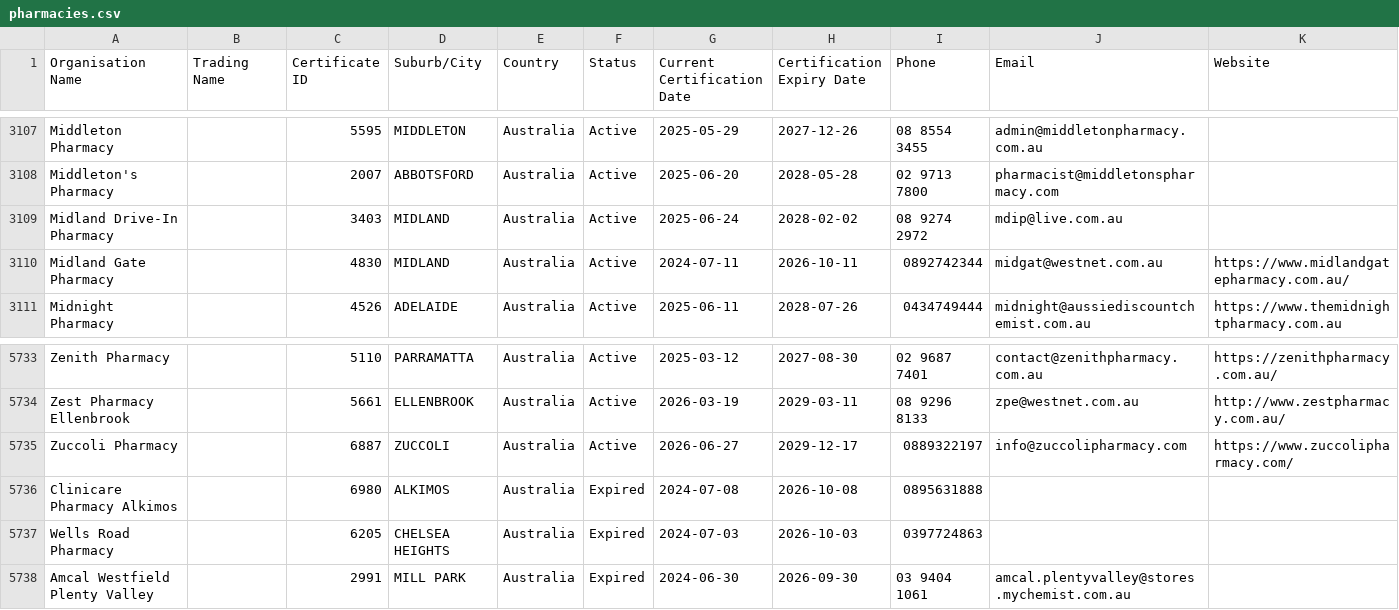
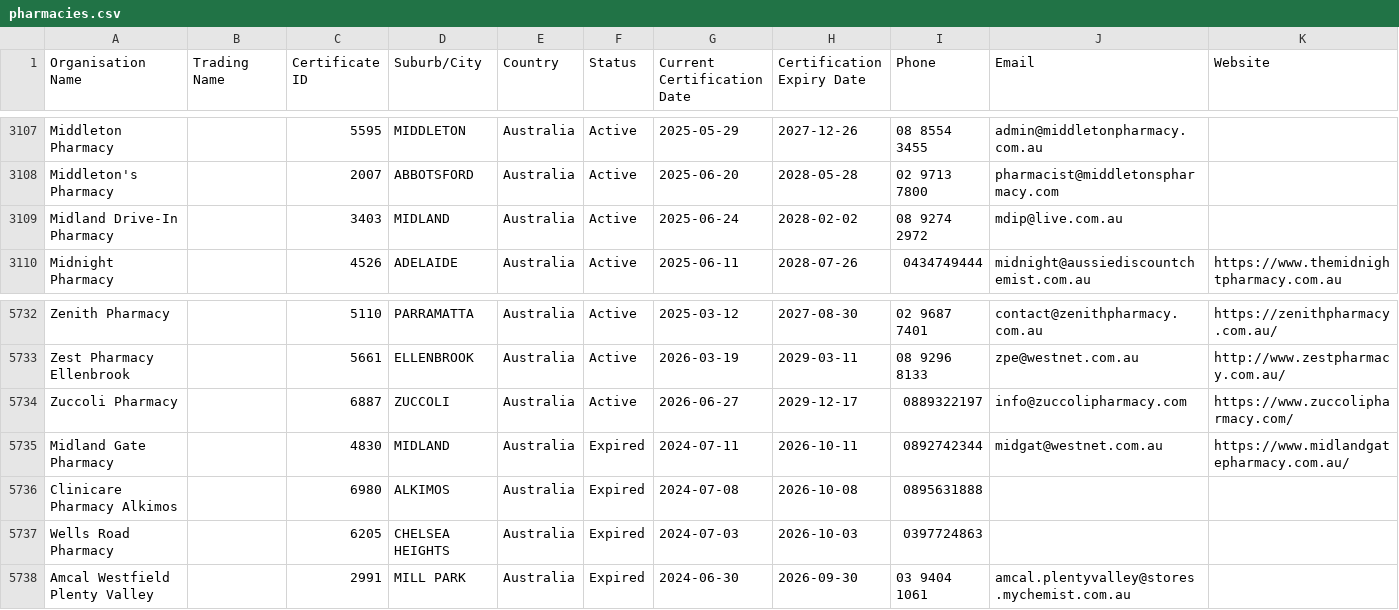
Before and after one commit to Alok071/qcpp-pharmacy-register, a CSV file: pharmacies.csv, drawn as a sheet; only a part is shown, gaps mark what is left out; removed rows and columns are numbered as before the commit, all else as after; the diff names each change by its address in the sheet, - before the commit and + after, or states it on an @@ line.

```diff
--- a/pharmacies.csv
+++ b/pharmacies.csv
-row 3110: Midland Gate Pharmacy |  | 4830 | MIDLAND | Australia | Active | 2024-07-11 | 2026-10-11 | 0892742344 | midgat@westnet.com.au | https://www.midlandgatepharmacy.com.au/
+row 5735: Midland Gate Pharmacy |  | 4830 | MIDLAND | Australia | Expired | 2024-07-11 | 2026-10-11 | 0892742344 | midgat@westnet.com.au | https://www.midlandgatepharmacy.com.au/
```
Also changed, not shown: 2 other files.
